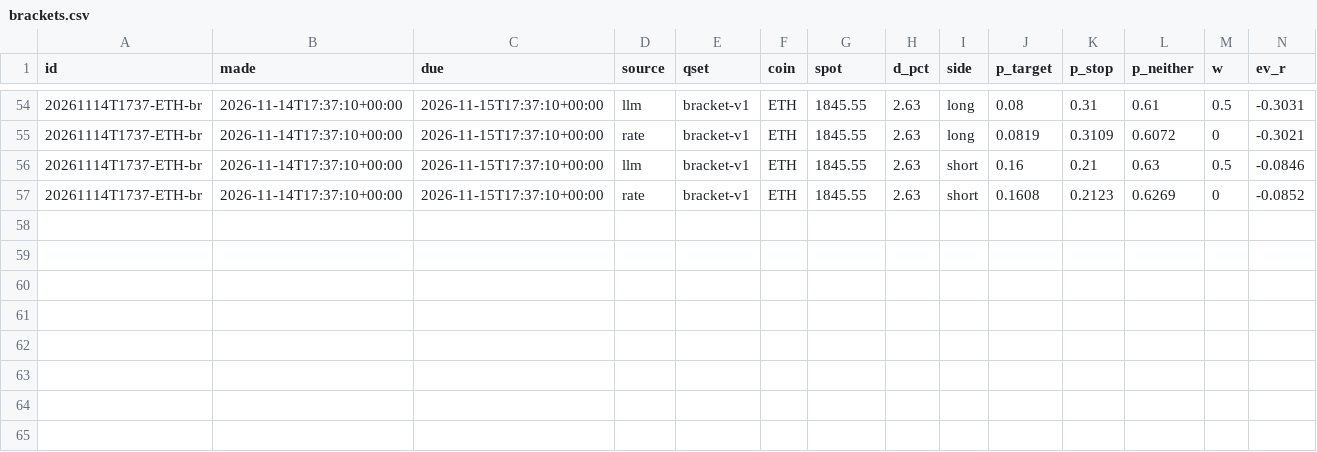
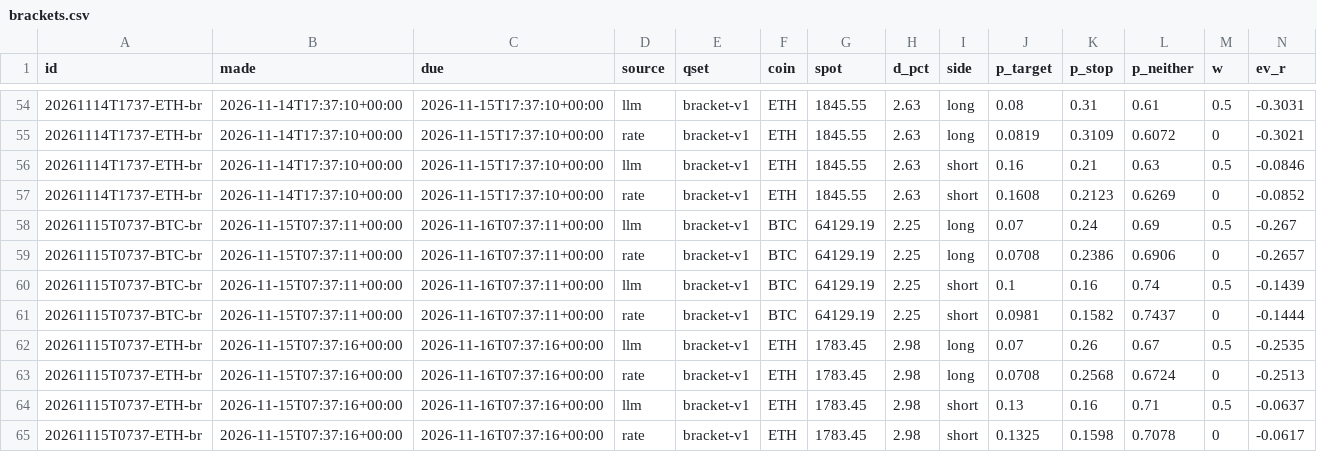
Before and after one commit to DharmikGohil/LLMTrading, a CSV file: paper/crypto/learn/brackets.csv, drawn as a sheet; only a part is shown, gaps mark what is left out; rows hold the shown columns only; the diff names each change by its address in the sheet, - before the commit and + after, or states it on an @@ line.

```diff
--- a/paper/crypto/learn/brackets.csv
+++ b/paper/crypto/learn/brackets.csv
+row 58: 20261115T0737-BTC-br | 2026-11-15T07:37:11+00:00 | 2026-11-16T07:37:11+00:00 | llm | bracket-v1 | BTC | 64129.19 | 2.25 | long | 0.07 | 0.24 | 0.69 | 0.5 | -0.267
+row 59: 20261115T0737-BTC-br | 2026-11-15T07:37:11+00:00 | 2026-11-16T07:37:11+00:00 | rate | bracket-v1 | BTC | 64129.19 | 2.25 | long | 0.0708 | 0.2386 | 0.6906 | 0 | -0.2657
+row 60: 20261115T0737-BTC-br | 2026-11-15T07:37:11+00:00 | 2026-11-16T07:37:11+00:00 | llm | bracket-v1 | BTC | 64129.19 | 2.25 | short | 0.1 | 0.16 | 0.74 | 0.5 | -0.1439
+row 61: 20261115T0737-BTC-br | 2026-11-15T07:37:11+00:00 | 2026-11-16T07:37:11+00:00 | rate | bracket-v1 | BTC | 64129.19 | 2.25 | short | 0.0981 | 0.1582 | 0.7437 | 0 | -0.1444
+row 62: 20261115T0737-ETH-br | 2026-11-15T07:37:16+00:00 | 2026-11-16T07:37:16+00:00 | llm | bracket-v1 | ETH | 1783.45 | 2.98 | long | 0.07 | 0.26 | 0.67 | 0.5 | -0.2535
+row 63: 20261115T0737-ETH-br | 2026-11-15T07:37:16+00:00 | 2026-11-16T07:37:16+00:00 | rate | bracket-v1 | ETH | 1783.45 | 2.98 | long | 0.0708 | 0.2568 | 0.6724 | 0 | -0.2513
+row 64: 20261115T0737-ETH-br | 2026-11-15T07:37:16+00:00 | 2026-11-16T07:37:16+00:00 | llm | bracket-v1 | ETH | 1783.45 | 2.98 | short | 0.13 | 0.16 | 0.71 | 0.5 | -0.0637
+row 65: 20261115T0737-ETH-br | 2026-11-15T07:37:16+00:00 | 2026-11-16T07:37:16+00:00 | rate | bracket-v1 | ETH | 1783.45 | 2.98 | short | 0.1325 | 0.1598 | 0.7078 | 0 | -0.0617
```
Also changed, not shown: paper/crypto/learn/forecasts.csv, 2 other files.
